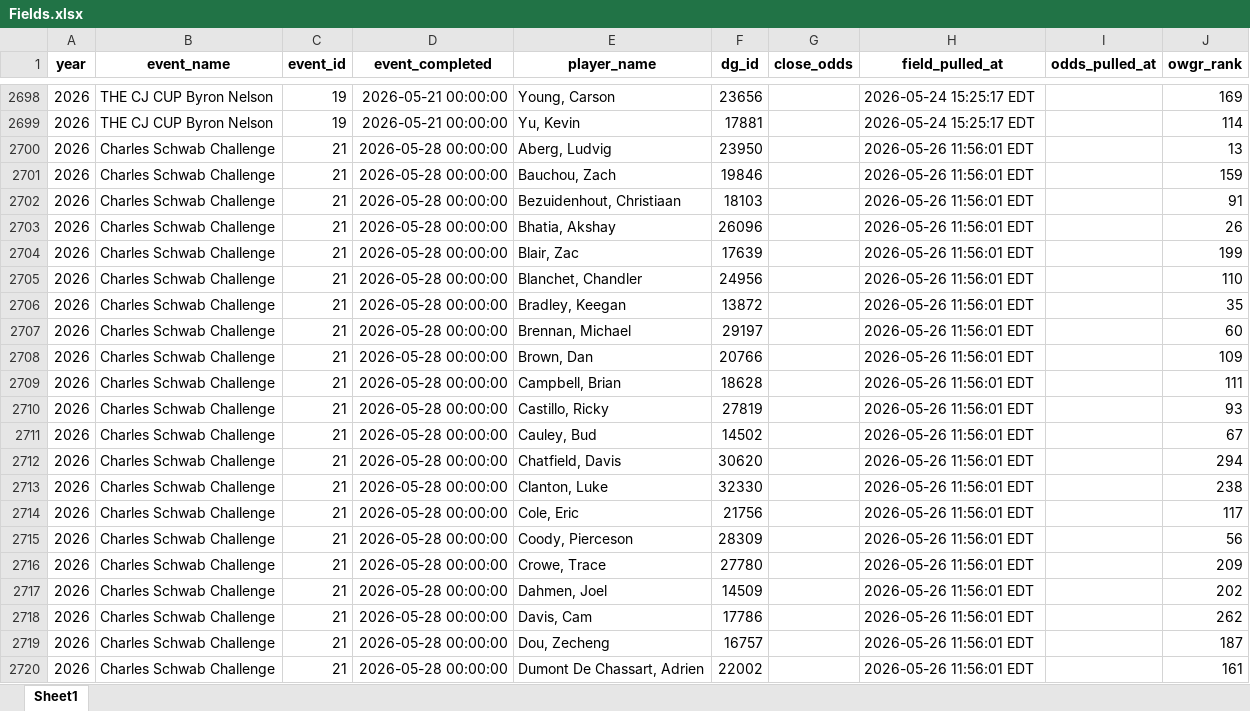
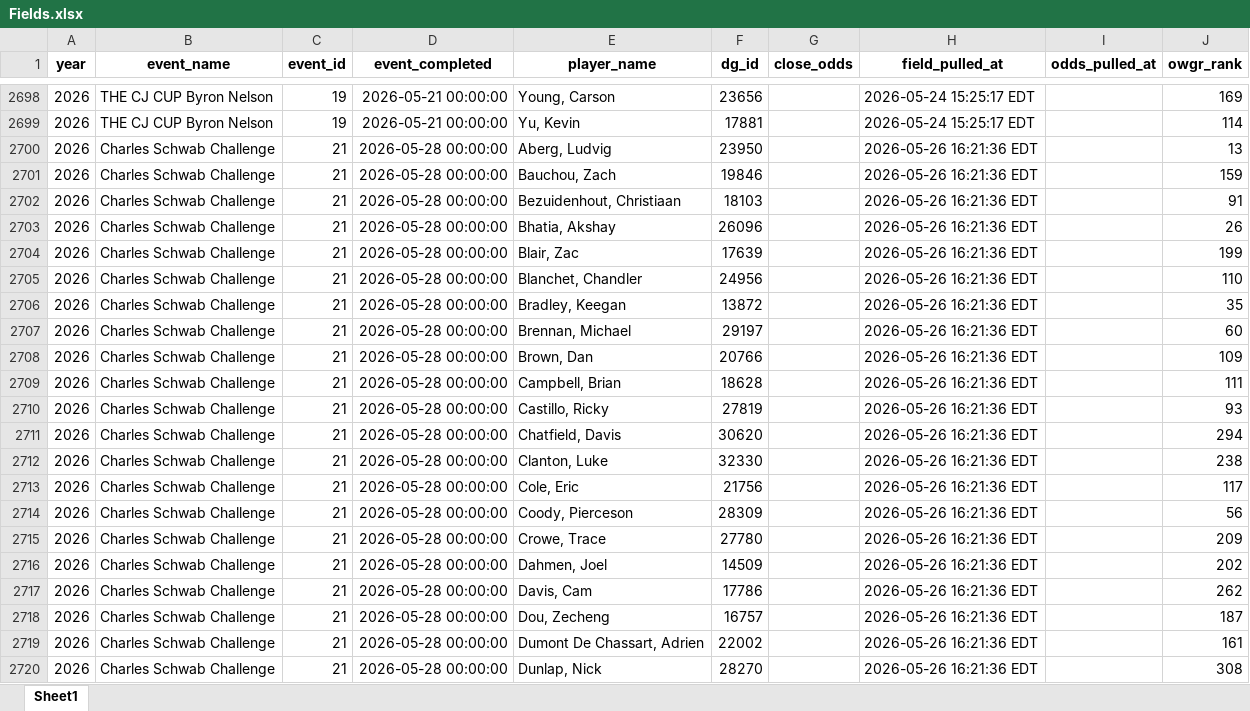
Before and after one commit to nayjaycee/TourStats, an Excel workbook: Data/in Use/Fields.xlsx, sheet Sheet1, drawn as a sheet; only a part is shown, gaps mark what is left out; values as stored, in another font and other column widths than the file's, no borders; the diff covers the shown part only; the diff names each change by its address in the sheet, - before the commit and + after, or states it on an @@ line.

Commit message:
data: field/odds refresh 2026-05-26 16:21 ET

```diff
--- a/Data/in Use/Fields.xlsx (sheet Sheet1)
+++ b/Data/in Use/Fields.xlsx (sheet Sheet1)
-H2700:H2720 (field_pulled_at): 2026-05-26 11:56:01 EDT
+H2700:H2720 (field_pulled_at): 2026-05-26 16:21:36 EDT
-E2711 (player_name): Cauley, Bud
+E2711 (player_name): Chatfield, Davis
-F2711 (dg_id): 14502
+F2711 (dg_id): 30620
-J2711 (owgr_rank): 67
+J2711 (owgr_rank): 294
-E2712 (player_name): Chatfield, Davis
+E2712 (player_name): Clanton, Luke
-F2712 (dg_id): 30620
+F2712 (dg_id): 32330
-J2712 (owgr_rank): 294
+J2712 (owgr_rank): 238
-E2713 (player_name): Clanton, Luke
+E2713 (player_name): Cole, Eric
-F2713 (dg_id): 32330
+F2713 (dg_id): 21756
-J2713 (owgr_rank): 238
+J2713 (owgr_rank): 117
-E2714 (player_name): Cole, Eric
+E2714 (player_name): Coody, Pierceson
-F2714 (dg_id): 21756
+F2714 (dg_id): 28309
-J2714 (owgr_rank): 117
+J2714 (owgr_rank): 56
-E2715 (player_name): Coody, Pierceson
+E2715 (player_name): Crowe, Trace
-F2715 (dg_id): 28309
+F2715 (dg_id): 27780
-J2715 (owgr_rank): 56
+J2715 (owgr_rank): 209
-E2716 (player_name): Crowe, Trace
+E2716 (player_name): Dahmen, Joel
-F2716 (dg_id): 27780
+F2716 (dg_id): 14509
-J2716 (owgr_rank): 209
+J2716 (owgr_rank): 202
-E2717 (player_name): Dahmen, Joel
+E2717 (player_name): Davis, Cam
-F2717 (dg_id): 14509
+F2717 (dg_id): 17786
-J2717 (owgr_rank): 202
+J2717 (owgr_rank): 262
-E2718 (player_name): Davis, Cam
+E2718 (player_name): Dou, Zecheng
-F2718 (dg_id): 17786
+F2718 (dg_id): 16757
-J2718 (owgr_rank): 262
+J2718 (owgr_rank): 187
-E2719 (player_name): Dou, Zecheng
+E2719 (player_name): Dumont De Chassart, Adrien
-F2719 (dg_id): 16757
+F2719 (dg_id): 22002
-J2719 (owgr_rank): 187
+J2719 (owgr_rank): 161
-E2720 (player_name): Dumont De Chassart, Adrien
+E2720 (player_name): Dunlap, Nick
-F2720 (dg_id): 22002
+F2720 (dg_id): 28270
-J2720 (owgr_rank): 161
+J2720 (owgr_rank): 308
```
Also changed, not shown: 126 edited cells elsewhere in this sheet, Data/in Use/All_players.xlsx, 4 other files.
